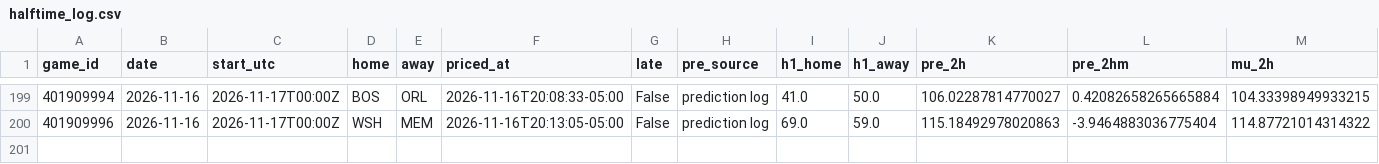
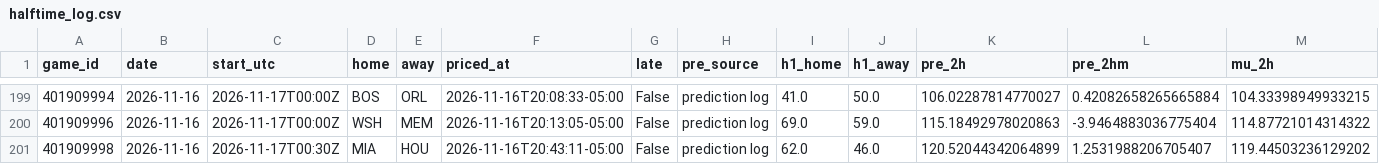
Before and after one commit to quintonmwilson/nba-model, a CSV file: model/halftime_log.csv, drawn as a sheet; only a part is shown, gaps mark what is left out; rows hold the shown columns only; the diff names each change by its address in the sheet, - before the commit and + after, or states it on an @@ line.

```diff
--- a/model/halftime_log.csv
+++ b/model/halftime_log.csv
+row 201: 401909998 | 2026-11-16 | 2026-11-17T00:30Z | MIA | HOU | 2026-11-16T20:43:11-05:00 | False | prediction log | 62.0 | 46.0 | 120.52044342064899 | 1.2531988206705407 | 119.44503236129202
```
Also changed, not shown: model/live_picks.csv, 1 other file.
